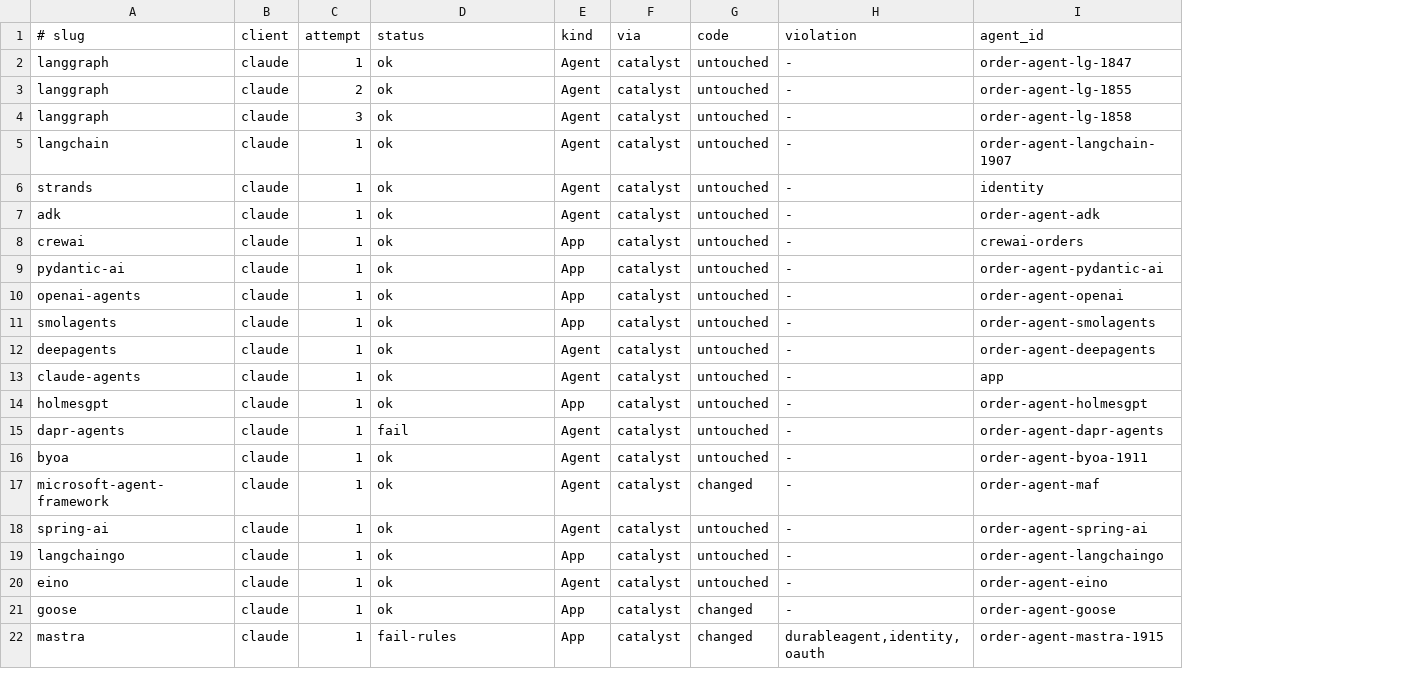
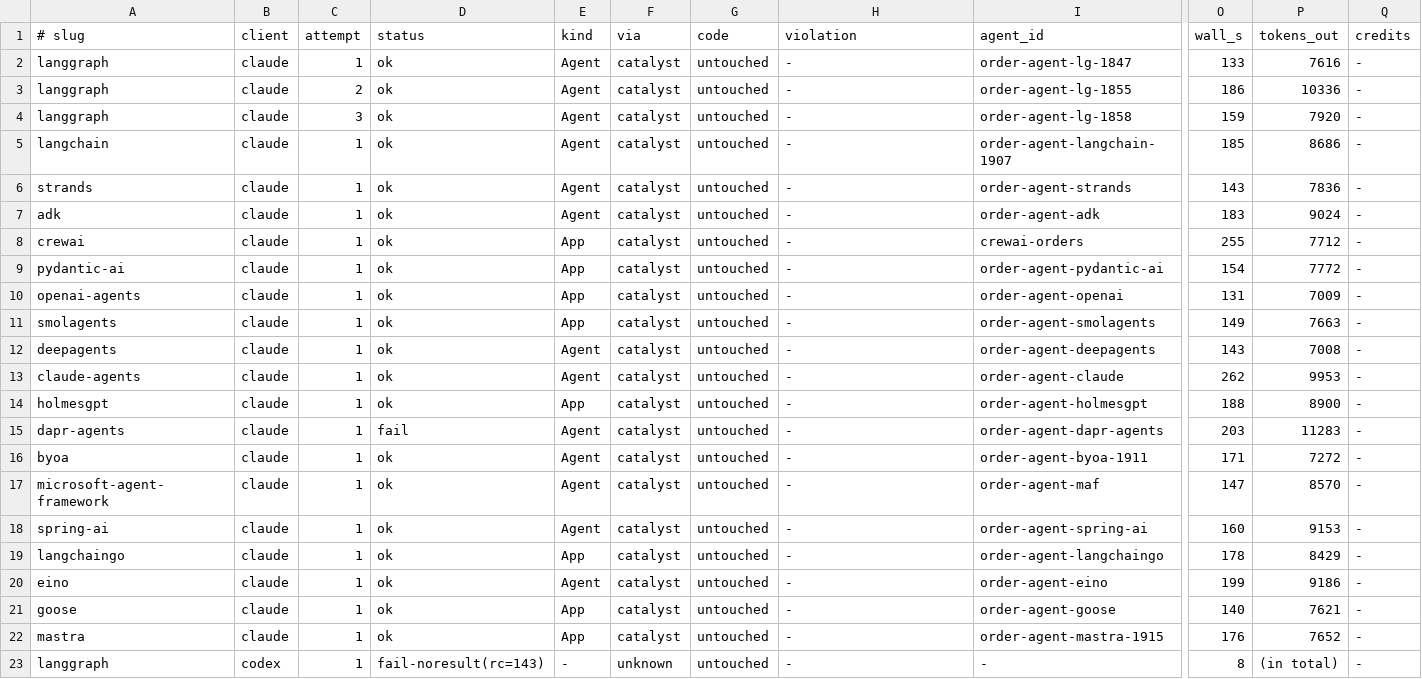
Before and after one commit to Eileen-Yu/spike-a-agents, a TSV file: results/plugin-quality-v3/ledger.tsv, drawn as a sheet; only a part is shown, gaps mark what is left out; rows hold the shown columns only; the diff names each change by its address in the sheet, - before the commit and + after, or states it on an @@ line.

Commit message:
Spike A v3: LangGraph × codex #1 fail-noresult(rc=143)

```diff
--- a/results/plugin-quality-v3/ledger.tsv
+++ b/results/plugin-quality-v3/ledger.tsv
+column O (wall_s), rows 2-22: 133 | 186 | 159 | 185 | 143 | 183 | 255 | 154 | 131 | 149 | 143 | 262 | 188 | 203 | 171 | 147 | 160 | 178 | 199 | 140 | 176
+column P (tokens_out), rows 2-22: 7616 | 10336 | 7920 | 8686 | 7836 | 9024 | 7712 | 7772 | 7009 | 7663 | 7008 | 9953 | 8900 | 11283 | 7272 | 8570 | 9153 | 8429 | 9186 | 7621 | 7652
+column Q (credits), rows 2-22: all -
-I6 (agent_id): identity
+I6 (agent_id): order-agent-strands
-I13 (agent_id): app
+I13 (agent_id): order-agent-claude
-G17 (code): changed
+G17 (code): untouched
-G21:G22 (code): changed
+G21:G22 (code): untouched
-D22 (status): fail-rules
+D22 (status): ok
-H22 (violation): durableagent,identity,oauth
+H22 (violation): -
+row 23: langgraph | codex | 1 | fail-noresult(rc=143) | - | unknown | untouched | - | - | 8 | (in total) | -
```
Also changed, not shown: 11 other files.
